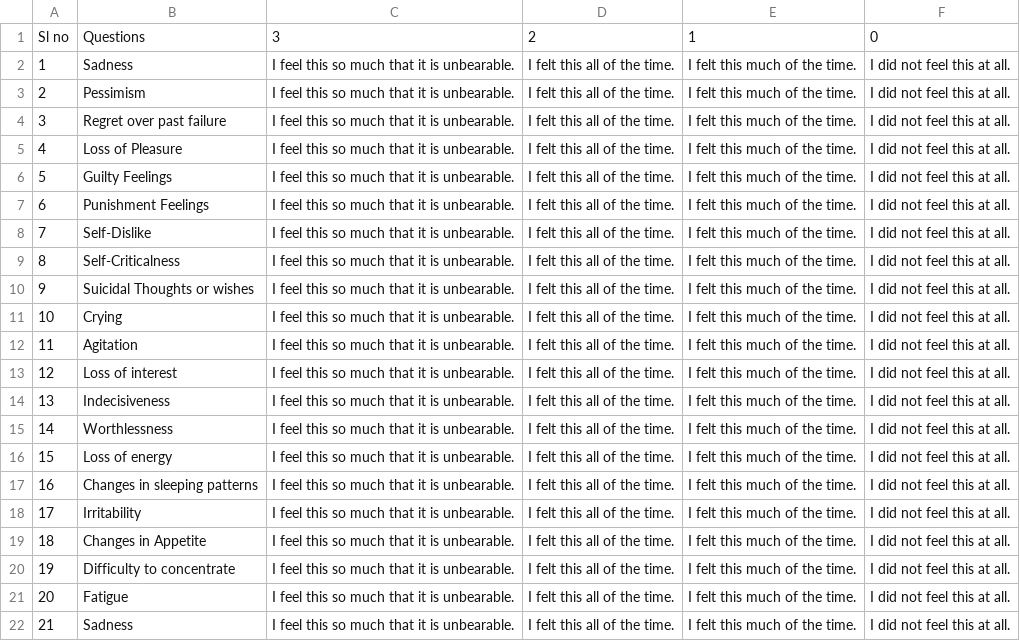
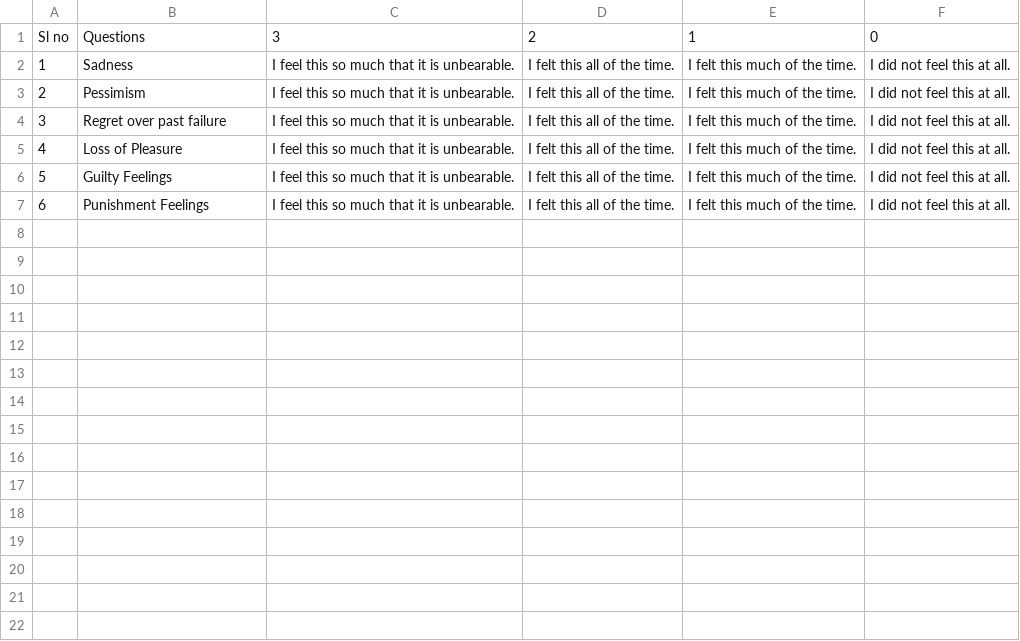
Before and after one commit to rohitdhonicsk/BeHappy, a CSV file: DepressionTest.csv, drawn as a sheet; the diff names each change by its address in the sheet, - before the commit and + after, or states it on an @@ line.

Commit message:
Update DepressionTest.csv

```diff
--- a/DepressionTest.csv
+++ b/DepressionTest.csv
-row 8: 7 | Self-Dislike | I feel this so much that it is unbearable. | I felt this all of the time. | I felt this much of the time. | I did not feel this at all.
-row 9: 8 | Self-Criticalness | I feel this so much that it is unbearable. | I felt this all of the time. | I felt this much of the time. | I did not feel this at all.
-row 10: 9 | Suicidal Thoughts or wishes | I feel this so much that it is unbearable. | I felt this all of the time. | I felt this much of the time. | I did not feel this at all.
-row 11: 10 | Crying | I feel this so much that it is unbearable. | I felt this all of the time. | I felt this much of the time. | I did not feel this at all.
-row 12: 11 | Agitation | I feel this so much that it is unbearable. | I felt this all of the time. | I felt this much of the time. | I did not feel this at all.
-row 13: 12 | Loss of interest | I feel this so much that it is unbearable. | I felt this all of the time. | I felt this much of the time. | I did not feel this at all.
-row 14: 13 | Indecisiveness | I feel this so much that it is unbearable. | I felt this all of the time. | I felt this much of the time. | I did not feel this at all.
-row 15: 14 | Worthlessness | I feel this so much that it is unbearable. | I felt this all of the time. | I felt this much of the time. | I did not feel this at all.
-row 16: 15 | Loss of energy | I feel this so much that it is unbearable. | I felt this all of the time. | I felt this much of the time. | I did not feel this at all.
-row 17: 16 | Changes in sleeping patterns | I feel this so much that it is unbearable. | I felt this all of the time. | I felt this much of the time. | I did not feel this at all.
-row 18: 17 | Irritability | I feel this so much that it is unbearable. | I felt this all of the time. | I felt this much of the time. | I did not feel this at all.
-row 19: 18 | Changes in Appetite | I feel this so much that it is unbearable. | I felt this all of the time. | I felt this much of the time. | I did not feel this at all.
-row 20: 19 | Difficulty to concentrate | I feel this so much that it is unbearable. | I felt this all of the time. | I felt this much of the time. | I did not feel this at all.
-row 21: 20 | Fatigue | I feel this so much that it is unbearable. | I felt this all of the time. | I felt this much of the time. | I did not feel this at all.
-row 22: 21 | Sadness | I feel this so much that it is unbearable. | I felt this all of the time. | I felt this much of the time. | I did not feel this at all.
```
